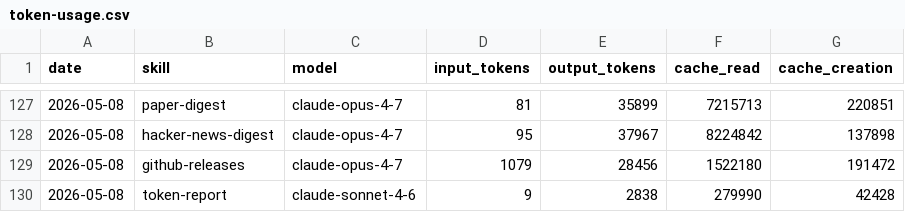
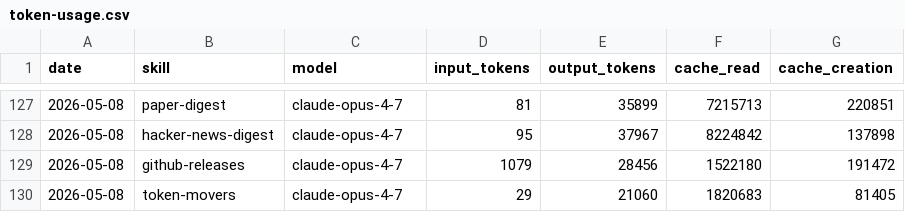
Before and after one commit to aeonfun/aeon, a CSV file: memory/token-usage.csv, drawn as a sheet; only a part is shown, gaps mark what is left out; removed rows and columns are numbered as before the commit, all else as after; the diff names each change by its address in the sheet, - before the commit and + after, or states it on an @@ line.

Commit message:
chore(token-movers): auto-commit 2026-05-08

```diff
--- a/memory/token-usage.csv
+++ b/memory/token-usage.csv
-row 130: 2026-05-08 | token-report | claude-sonnet-4-6 | 9 | 2838 | 279990 | 42428
+row 130: 2026-05-08 | token-movers | claude-opus-4-7 | 29 | 21060 | 1820683 | 81405
```
Also changed, not shown: 7 other files.
